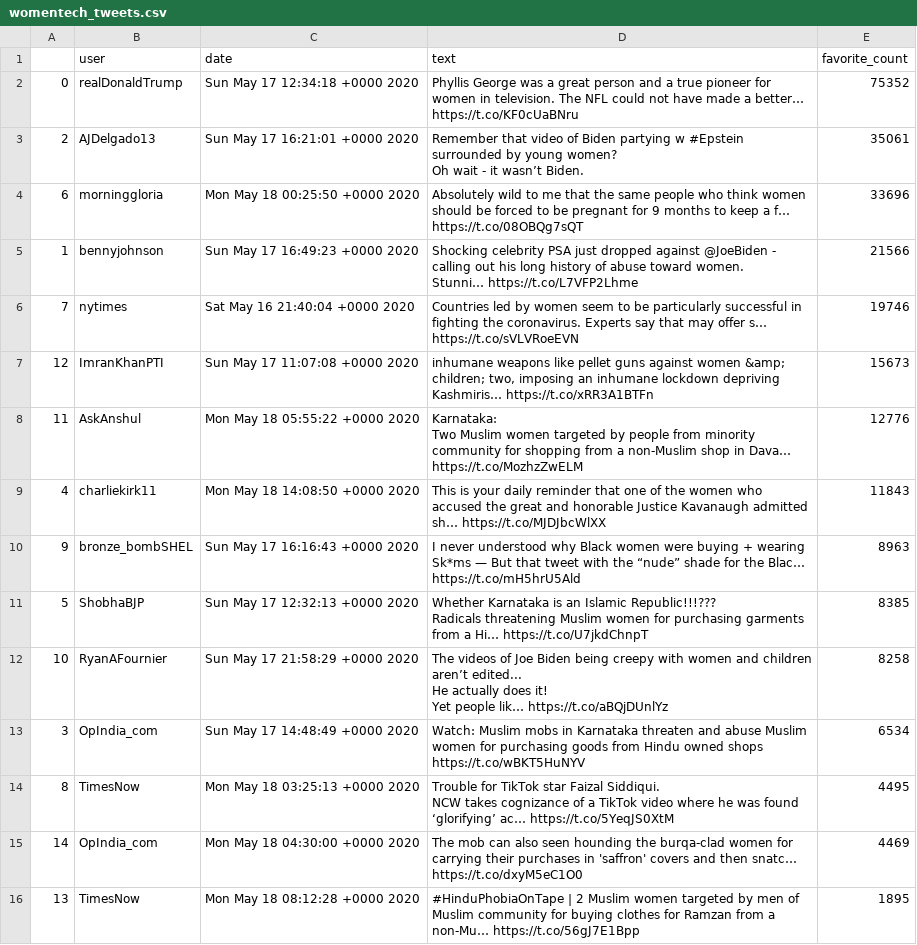
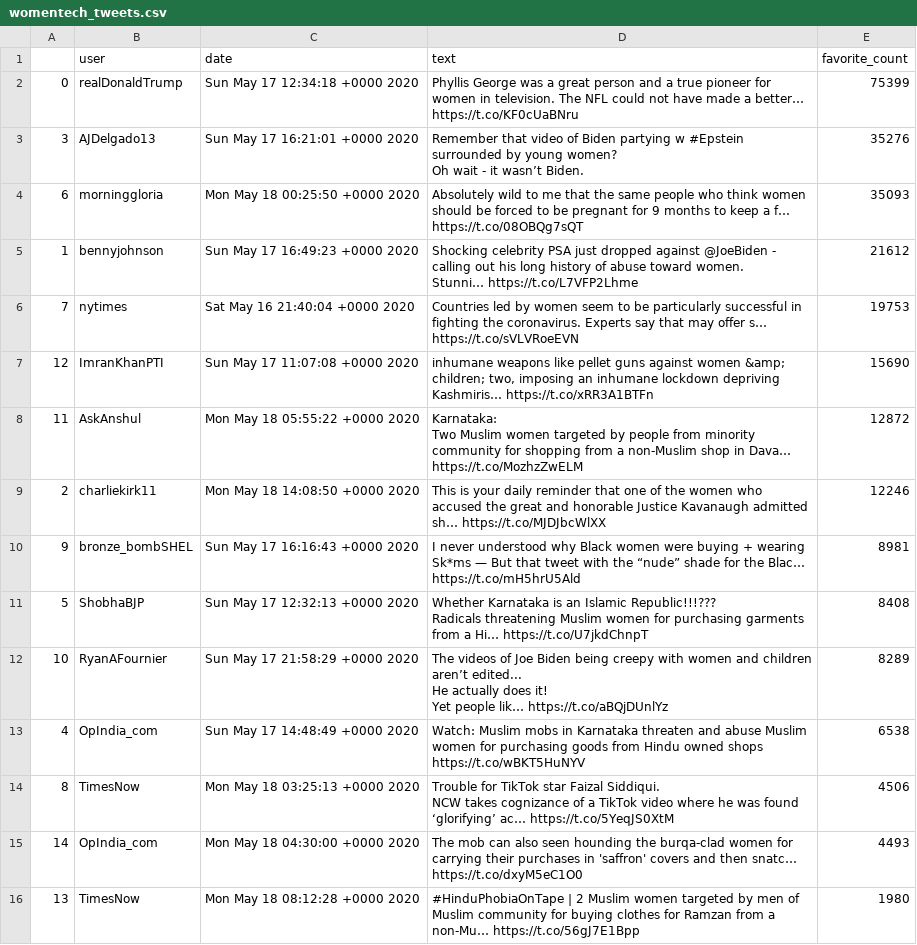
Before and after one commit to HDMax93/FrauenLoopML2020, a CSV file: womentech_tweets.csv, drawn as a sheet.

Commit message:
Updated Search API data

```diff
--- a/womentech_tweets.csv
+++ b/womentech_tweets.csv
@@ -1,32 +1,32 @@
 ,user,date,text,favorite_count
-0,realDonaldTrump,Sun May 17 12:34:18 +0000 2020,Phyllis George was a great person and a true pioneer for women in television. The NFL could not have made a better… https://t.co/KF0cUaBNru,75352
-2,AJDelgado13,Sun May 17 16:21:01 +0000 2020,"Remember that video of Biden partying w #Epstein surrounded by young women?
-
-Oh wait - it wasn’t Biden.",35061
-6,morninggloria,Mon May 18 00:25:50 +0000 2020,Absolutely wild to me that the same people who think women should be forced to be pregnant for 9 months to keep a f… https://t.co/08OBQg7sQT,33696
-1,bennyjohnson,Sun May 17 16:49:23 +0000 2020,"Shocking celebrity PSA just dropped against @JoeBiden - calling out his long history of abuse toward women.
-
-Stunni… https://t.co/L7VFP2Lhme",21566
-7,nytimes,Sat May 16 21:40:04 +0000 2020,Countries led by women seem to be particularly successful in fighting the coronavirus. Experts say that may offer s… https://t.co/sVLVRoeEVN,19746
-12,ImranKhanPTI,Sun May 17 11:07:08 +0000 2020,"inhumane weapons like pellet guns against women &amp; children; two, imposing an inhumane lockdown depriving Kashmiris… https://t.co/xRR3A1BTFn",15673
-11,AskAnshul,Mon May 18 05:55:22 +0000 2020,"Karnataka:
-
-Two Muslim women targeted by people from minority community for shopping from a non-Muslim shop in Dava… https://t.co/MozhzZwELM",12776
-4,charliekirk11,Mon May 18 14:08:50 +0000 2020,This is your daily reminder that one of the women who accused the great and honorable Justice Kavanaugh admitted sh… https://t.co/MJDJbcWlXX,11843
-9,bronze_bombSHEL,Sun May 17 16:16:43 +0000 2020,I never understood why Black women were buying + wearing  Sk*ms — But that tweet with the “nude” shade for the Blac… https://t.co/mH5hrU5Ald,8963
-5,ShobhaBJP,Sun May 17 12:32:13 +0000 2020,"Whether Karnataka is an Islamic Republic!!!???
-
-Radicals threatening Muslim women for purchasing garments from a Hi… https://t.co/U7jkdChnpT",8385
-10,RyanAFournier,Sun May 17 21:58:29 +0000 2020,"The videos of Joe Biden being creepy with women and children aren’t edited...
-
-He actually does it!
-
-Yet people lik… https://t.co/aBQjDUnlYz",8258
-3,OpIndia_com,Sun May 17 14:48:49 +0000 2020,"Watch: Muslim mobs in Karnataka threaten and abuse Muslim women for purchasing goods from Hindu owned shops
-
-https://t.co/wBKT5HuNYV",6534
-8,TimesNow,Mon May 18 03:25:13 +0000 2020,"Trouble for TikTok star Faizal Siddiqui.
-
-NCW takes cognizance of a TikTok video where he was found ‘glorifying’ ac… https://t.co/5YeqJS0XtM",4495
-14,OpIndia_com,Mon May 18 04:30:00 +0000 2020,The mob can also seen hounding the burqa-clad women for carrying their purchases in 'saffron' covers and then snatc… https://t.co/dxyM5eC1O0,4469
-13,TimesNow,Mon May 18 08:12:28 +0000 2020,#HinduPhobiaOnTape | 2 Muslim women targeted by men of Muslim community for buying clothes for Ramzan from a non-Mu… https://t.co/56gJ7E1Bpp,1895
+0,realDonaldTrump,Sun May 17 12:34:18 +0000 2020,Phyllis George was a great person and a true pioneer for women in television. The NFL could not have made a better… https://t.co/KF0cUaBNru,75399
+3,AJDelgado13,Sun May 17 16:21:01 +0000 2020,"Remember that video of Biden partying w #Epstein surrounded by young women?
+
+Oh wait - it wasn’t Biden.",35276
+6,morninggloria,Mon May 18 00:25:50 +0000 2020,Absolutely wild to me that the same people who think women should be forced to be pregnant for 9 months to keep a f… https://t.co/08OBQg7sQT,35093
+1,bennyjohnson,Sun May 17 16:49:23 +0000 2020,"Shocking celebrity PSA just dropped against @JoeBiden - calling out his long history of abuse toward women.
+
+Stunni… https://t.co/L7VFP2Lhme",21612
+7,nytimes,Sat May 16 21:40:04 +0000 2020,Countries led by women seem to be particularly successful in fighting the coronavirus. Experts say that may offer s… https://t.co/sVLVRoeEVN,19753
+12,ImranKhanPTI,Sun May 17 11:07:08 +0000 2020,"inhumane weapons like pellet guns against women &amp; children; two, imposing an inhumane lockdown depriving Kashmiris… https://t.co/xRR3A1BTFn",15690
+11,AskAnshul,Mon May 18 05:55:22 +0000 2020,"Karnataka:
+
+Two Muslim women targeted by people from minority community for shopping from a non-Muslim shop in Dava… https://t.co/MozhzZwELM",12872
+2,charliekirk11,Mon May 18 14:08:50 +0000 2020,This is your daily reminder that one of the women who accused the great and honorable Justice Kavanaugh admitted sh… https://t.co/MJDJbcWlXX,12246
+9,bronze_bombSHEL,Sun May 17 16:16:43 +0000 2020,I never understood why Black women were buying + wearing  Sk*ms — But that tweet with the “nude” shade for the Blac… https://t.co/mH5hrU5Ald,8981
+5,ShobhaBJP,Sun May 17 12:32:13 +0000 2020,"Whether Karnataka is an Islamic Republic!!!???
+
+Radicals threatening Muslim women for purchasing garments from a Hi… https://t.co/U7jkdChnpT",8408
+10,RyanAFournier,Sun May 17 21:58:29 +0000 2020,"The videos of Joe Biden being creepy with women and children aren’t edited...
+
+He actually does it!
+
+Yet people lik… https://t.co/aBQjDUnlYz",8289
+4,OpIndia_com,Sun May 17 14:48:49 +0000 2020,"Watch: Muslim mobs in Karnataka threaten and abuse Muslim women for purchasing goods from Hindu owned shops
+
+https://t.co/wBKT5HuNYV",6538
+8,TimesNow,Mon May 18 03:25:13 +0000 2020,"Trouble for TikTok star Faizal Siddiqui.
+
+NCW takes cognizance of a TikTok video where he was found ‘glorifying’ ac… https://t.co/5YeqJS0XtM",4506
+14,OpIndia_com,Mon May 18 04:30:00 +0000 2020,The mob can also seen hounding the burqa-clad women for carrying their purchases in 'saffron' covers and then snatc… https://t.co/dxyM5eC1O0,4493
+13,TimesNow,Mon May 18 08:12:28 +0000 2020,#HinduPhobiaOnTape | 2 Muslim women targeted by men of Muslim community for buying clothes for Ramzan from a non-Mu… https://t.co/56gJ7E1Bpp,1980
```
